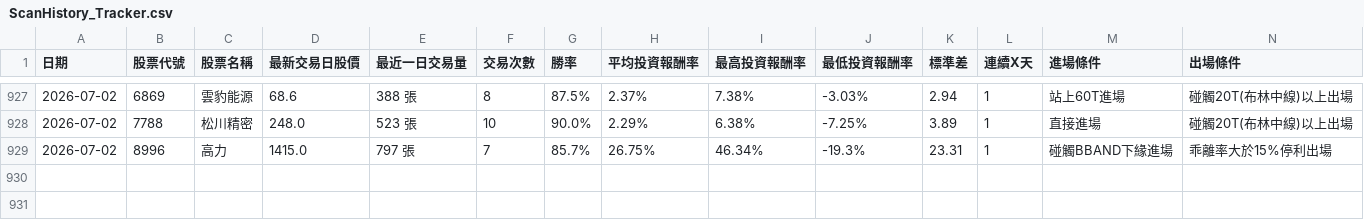
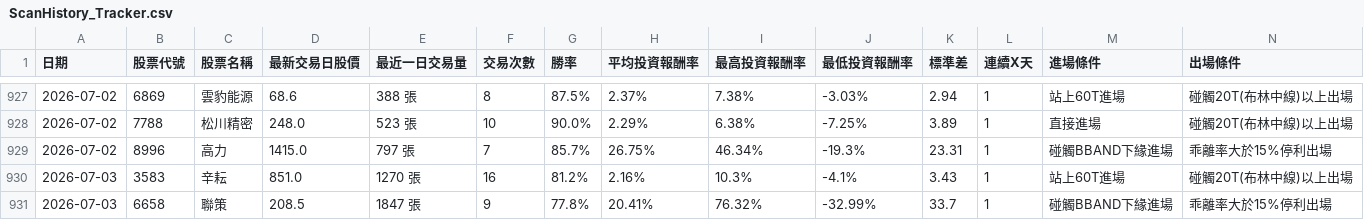
Before and after one commit to chunhungko80625/StockAnalysis, a CSV file: ScanHistory_Tracker.csv, drawn as a sheet; only a part is shown, gaps mark what is left out; rows hold the shown columns only; the diff names each change by its address in the sheet, - before the commit and + after, or states it on an @@ line.

```diff
--- a/ScanHistory_Tracker.csv
+++ b/ScanHistory_Tracker.csv
+row 930: 2026-07-03 | 3583 | 辛耘 | 851.0 | 1270 張 | 16 | 81.2% | 2.16% | 10.3% | -4.1% | 3.43 | 1 | 站上60T進場 | 碰觸20T(布林中線)以上出場
+row 931: 2026-07-03 | 6658 | 聯策 | 208.5 | 1847 張 | 9 | 77.8% | 20.41% | 76.32% | -32.99% | 33.7 | 1 | 碰觸BBAND下緣進場 | 乖離率大於15%停利出場
```
Also changed, not shown: 1 other file.
